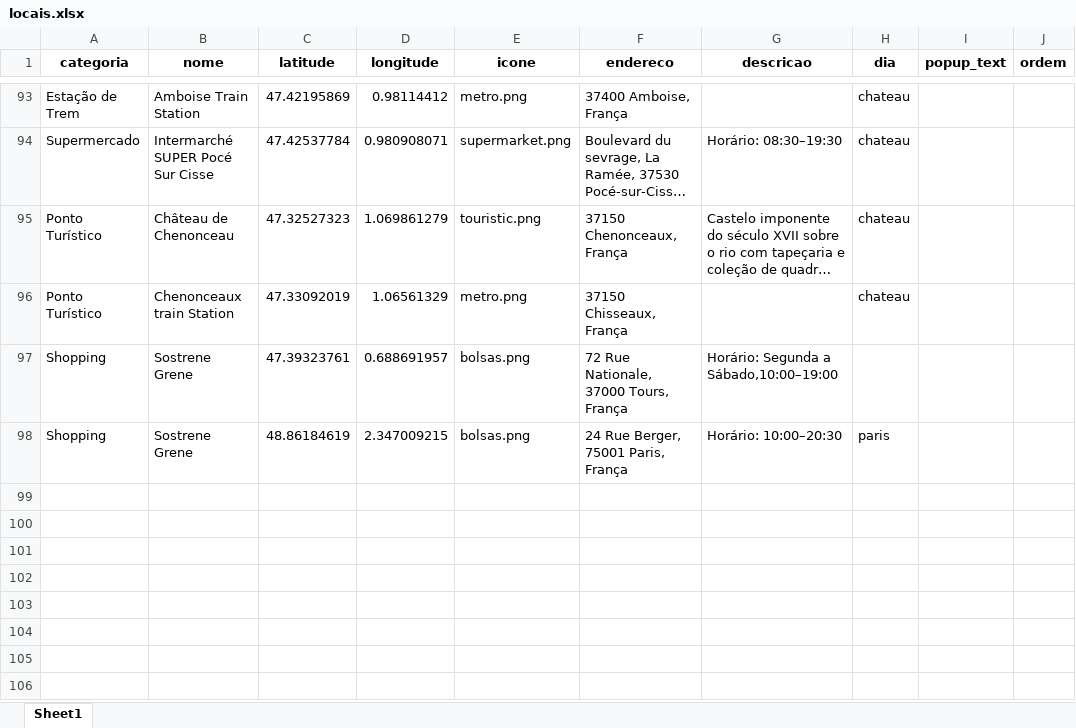
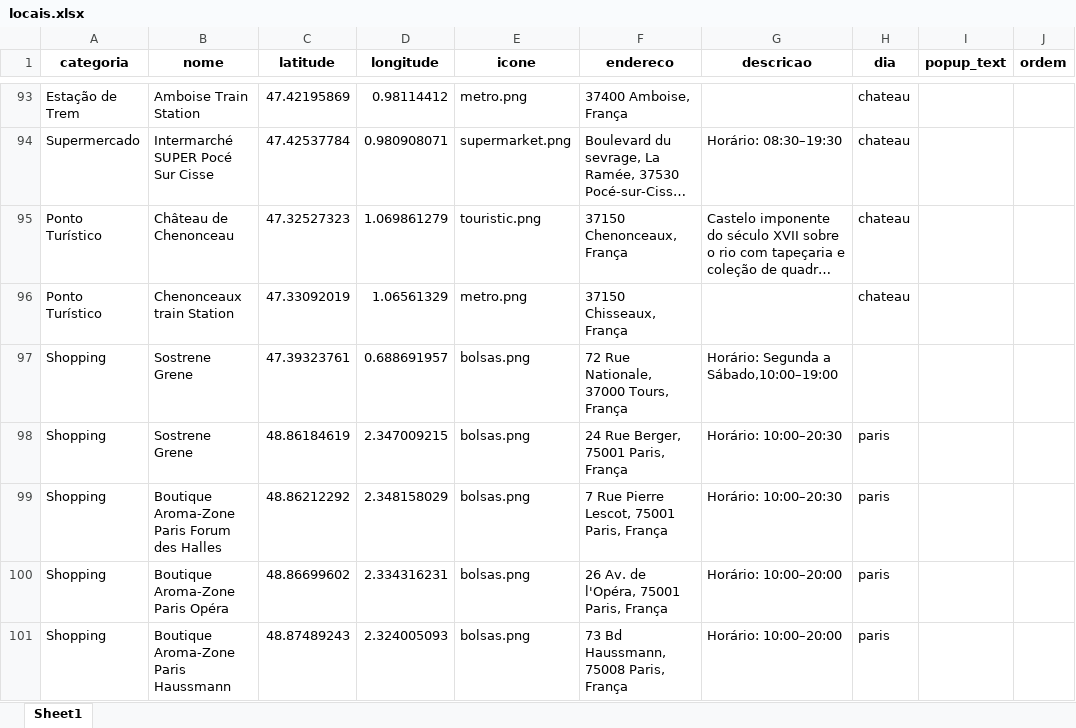
Before and after one commit to ArmandoDauer/LarasGuideEdimburgh, an Excel workbook: locais.xlsx, sheet Sheet1, drawn as a sheet; only a part is shown, gaps mark what is left out; long unchanged cells end in …; values as stored, in another font and other column widths than the file's, no borders; the diff names each change by its address in the sheet, - before the commit and + after, or states it on an @@ line.

Commit message:
Add files via upload

```diff
--- a/locais.xlsx (sheet Sheet1)
+++ b/locais.xlsx (sheet Sheet1)
+row 99: Shopping | Boutique Aroma-Zone Paris Forum des Halles | 48.86212292 | 2.348158029 | bolsas.png | 7 Rue Pierre Lescot, 75001 Paris, França | Horário: 10:00–20:30 | paris
+row 100: Shopping | Boutique Aroma-Zone Paris Opéra | 48.86699602 | 2.334316231 | bolsas.png | 26 Av. de l'Opéra, 75001 Paris, França | Horário: 10:00–20:00 | paris
+row 101: Shopping | Boutique Aroma-Zone Paris Haussmann | 48.87489243 | 2.324005093 | bolsas.png | 73 Bd Haussmann, 75008 Paris, França | Horário: 10:00–20:00 | paris
```
